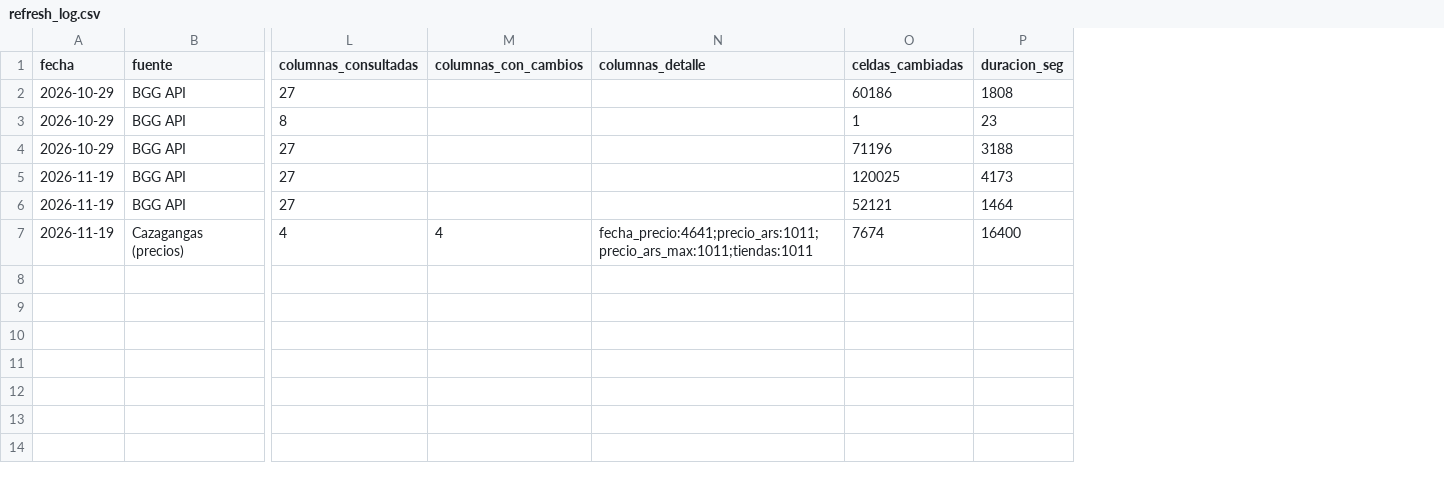
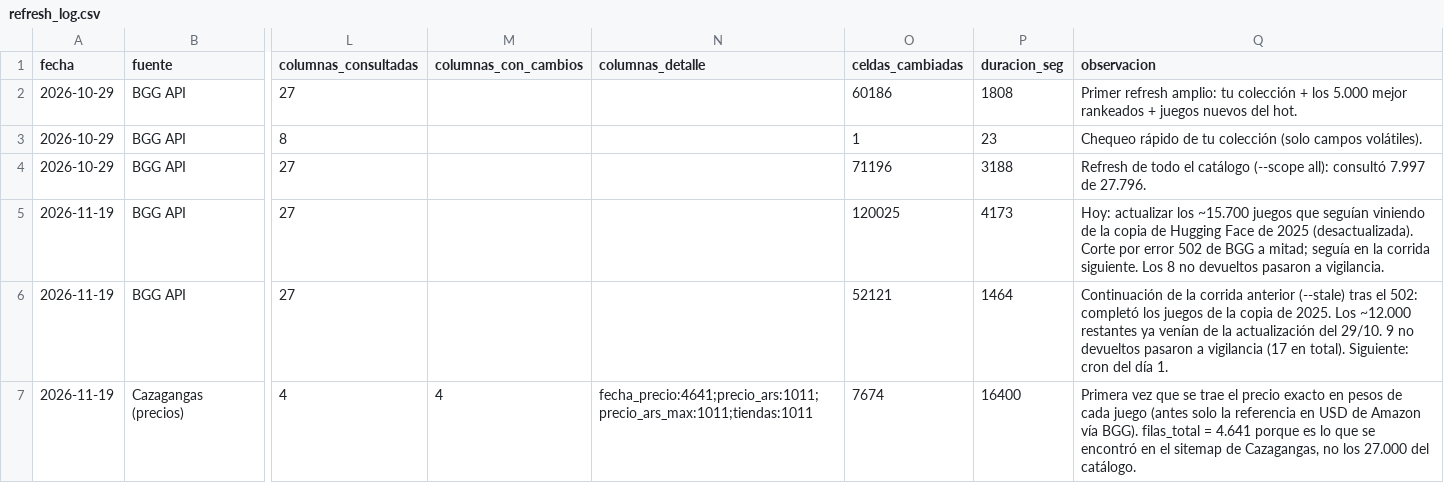
Before and after one commit to nachomondino1/boardgame, a CSV file: 01_data_understanding/refresh_log.csv, drawn as a sheet; only a part is shown, gaps mark what is left out; the diff names each change by its address in the sheet, - before the commit and + after, or states it on an @@ line.

```diff
--- a/01_data_understanding/refresh_log.csv
+++ b/01_data_understanding/refresh_log.csv
+column Q (observacion), rows 2-7: Primer refresh amplio: tu colección + los 5.000 mejor rankeados + juegos nuevos del hot. | Chequeo rápido de tu colección (solo campos volátiles). | Refresh de todo el catálogo (--scope all): consultó 7.997 de 27.796. | Hoy: actualizar los ~15.700 juegos que seguían viniendo de la copia de Hugging Face de 2025 (desactualizada). Corte por error 502 de BGG a mitad; seguía en la corrida siguiente. Los 8 no devueltos pasaron a vigilancia. | Continuación de la corrida anterior (--stale) tras el 502: completó los juegos de la copia de 2025. Los ~12.000 restantes ya venían de la actualización del 29/10. 9 no devueltos pasaron a vigilancia (17 en total). Siguiente: cron del día 1. | Primera vez que se trae el precio exacto en pesos de cada juego (antes solo la referencia en USD de Amazon vía BGG). filas_total = 4.641 porque es lo que se encontró en el sitemap de Cazagangas, no los 27.000 del catálogo.
```
Also changed, not shown: 6 other files.
